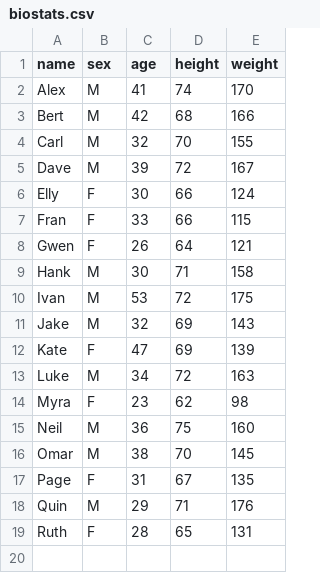
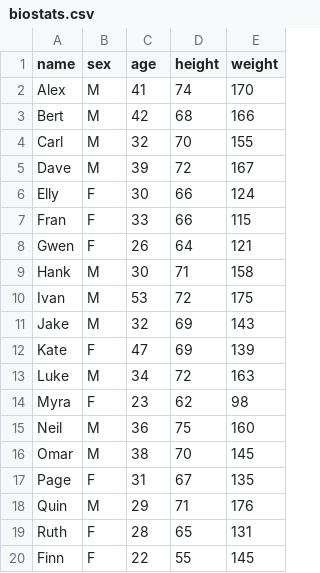
Before and after one commit to chastlyregino/node-exercise-2, a CSV file: biostats.csv, drawn as a sheet; the diff names each change by its address in the sheet, - before the commit and + after, or states it on an @@ line.

```diff
--- a/biostats.csv
+++ b/biostats.csv
+row 20: Finn | F | 22 | 55 | 145
```
Also changed, not shown: 1 other file.
